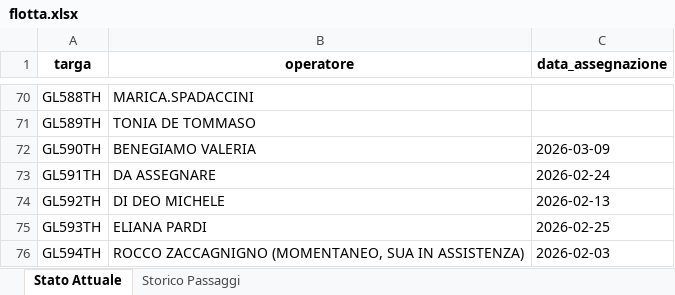
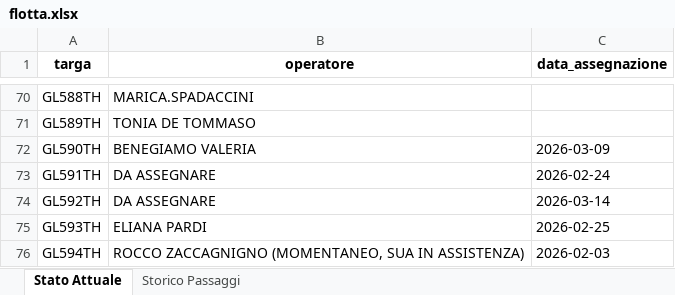
Before and after one commit to messinesetsrm-cell/db_auto, an Excel workbook: flotta.xlsx, sheet Stato Attuale, drawn as a sheet; only a part is shown, gaps mark what is left out; values as stored, in another font and other column widths than the file's, no borders; the diff names each change by its address in the sheet, - before the commit and + after, or states it on an @@ line.

```diff
--- a/flotta.xlsx (sheet Stato Attuale)
+++ b/flotta.xlsx (sheet Stato Attuale)
-B74 (operatore): DI DEO MICHELE
+B74 (operatore): DA ASSEGNARE
-C74 (data_assegnazione): 2026-02-13
+C74 (data_assegnazione): 2026-03-14
```
Also changed, not shown: sheet Storico Passaggi.
